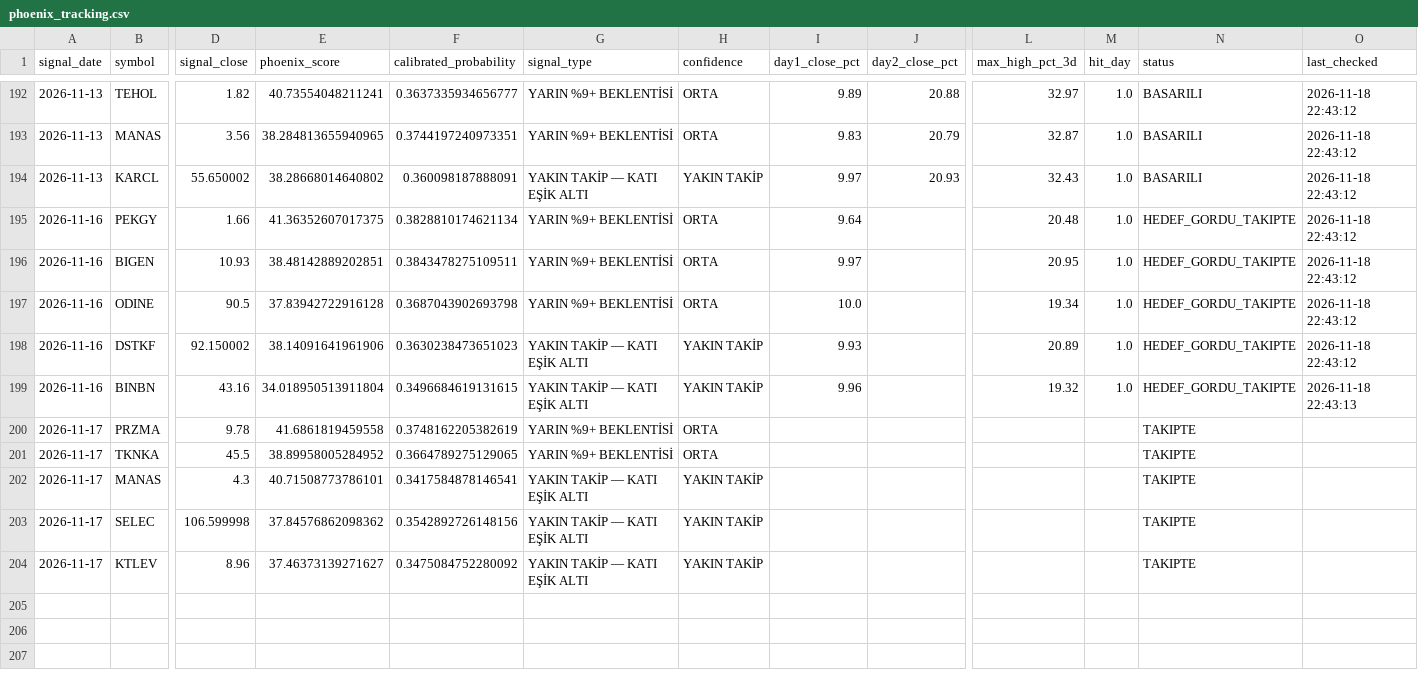
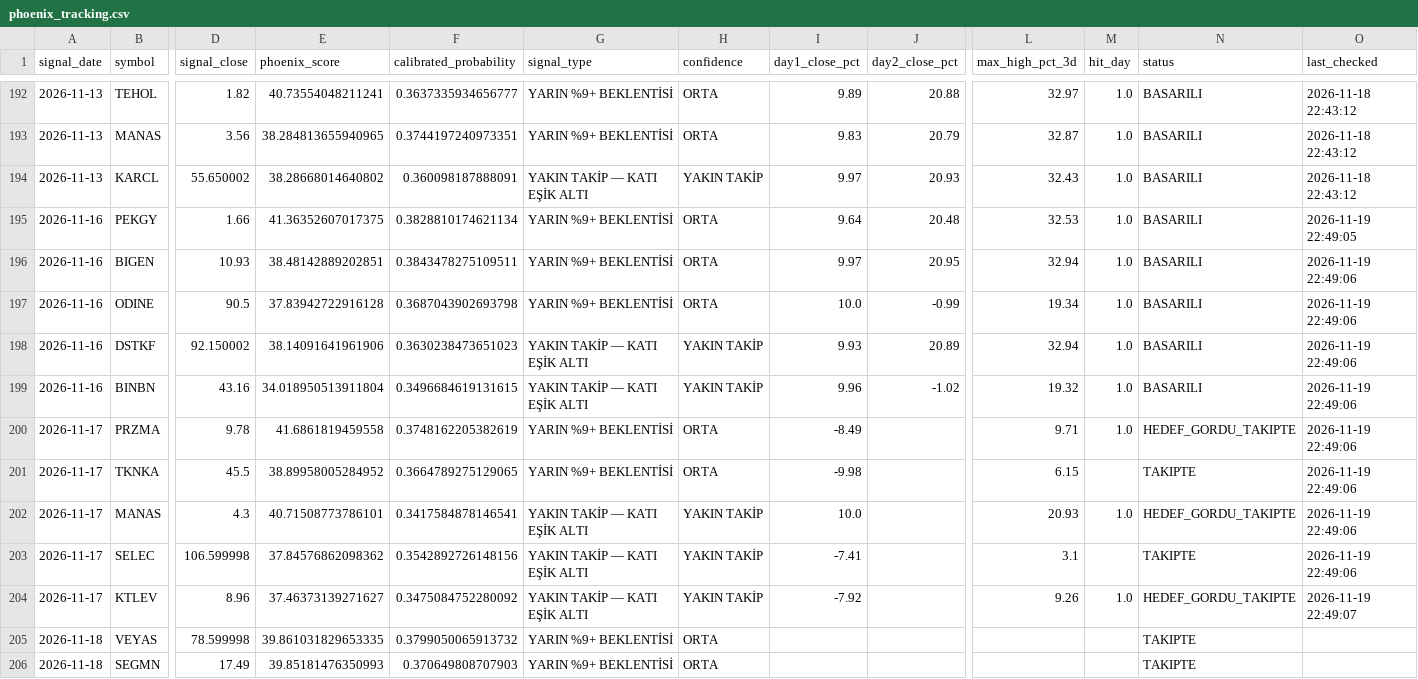
Before and after one commit to swcydsqzjb-bit/-phoenix, a CSV file: phoenix_tracking.csv, drawn as a sheet; only a part is shown, gaps mark what is left out; rows hold the shown columns only; the diff covers the shown part only; the diff names each change by its address in the sheet, - before the commit and + after, or states it on an @@ line.

```diff
--- a/phoenix_tracking.csv
+++ b/phoenix_tracking.csv
-J195 (day2_close_pct): (empty)
+J195 (day2_close_pct): 20.48
-L195 (max_high_pct_3d): 20.48
+L195 (max_high_pct_3d): 32.53
-N195:N199 (status): HEDEF_GORDU_TAKIPTE
+N195:N199 (status): BASARILI
-O195 (last_checked): 2026-11-18 22:43:12
+O195 (last_checked): 2026-11-19 22:49:05
-J196 (day2_close_pct): (empty)
+J196 (day2_close_pct): 20.95
-L196 (max_high_pct_3d): 20.95
+L196 (max_high_pct_3d): 32.94
-O196:O198 (last_checked): 2026-11-18 22:43:12
+O196:O198 (last_checked): 2026-11-19 22:49:06
-J197 (day2_close_pct): (empty)
+J197 (day2_close_pct): -0.99
-J198 (day2_close_pct): (empty)
+J198 (day2_close_pct): 20.89
-L198 (max_high_pct_3d): 20.89
+L198 (max_high_pct_3d): 32.94
-J199 (day2_close_pct): (empty)
+J199 (day2_close_pct): -1.02
-O199 (last_checked): 2026-11-18 22:43:13
+O199 (last_checked): 2026-11-19 22:49:06
-I200 (day1_close_pct): (empty)
+I200 (day1_close_pct): -8.49
-L200 (max_high_pct_3d): (empty)
+L200 (max_high_pct_3d): 9.71
-M200 (hit_day): (empty)
+M200 (hit_day): 1.0
-N200 (status): TAKIPTE
+N200 (status): HEDEF_GORDU_TAKIPTE
-O200:O203 (last_checked): (empty)
+O200:O203 (last_checked): 2026-11-19 22:49:06
-I201 (day1_close_pct): (empty)
+I201 (day1_close_pct): -9.98
-L201 (max_high_pct_3d): (empty)
+L201 (max_high_pct_3d): 6.15
-I202 (day1_close_pct): (empty)
+I202 (day1_close_pct): 10.0
-L202 (max_high_pct_3d): (empty)
+L202 (max_high_pct_3d): 20.93
-M202 (hit_day): (empty)
+M202 (hit_day): 1.0
-N202 (status): TAKIPTE
+N202 (status): HEDEF_GORDU_TAKIPTE
-I203 (day1_close_pct): (empty)
+I203 (day1_close_pct): -7.41
-L203 (max_high_pct_3d): (empty)
+L203 (max_high_pct_3d): 3.1
-I204 (day1_close_pct): (empty)
+I204 (day1_close_pct): -7.92
-L204 (max_high_pct_3d): (empty)
+L204 (max_high_pct_3d): 9.26
-M204 (hit_day): (empty)
+M204 (hit_day): 1.0
-N204 (status): TAKIPTE
+N204 (status): HEDEF_GORDU_TAKIPTE
-O204 (last_checked): (empty)
+O204 (last_checked): 2026-11-19 22:49:07
+row 205: 2026-11-18 | VEYAS | 78.599998 | 39.861031829653335 | 0.3799050065913732 | YARIN %9+ BEKLENTİSİ | ORTA |  |  |  |  | TAKIPTE
+row 206: 2026-11-18 | SEGMN | 17.49 | 39.85181476350993 | 0.370649808707903 | YARIN %9+ BEKLENTİSİ | ORTA |  |  |  |  | TAKIPTE
```
Also changed, not shown: 3 added rows elsewhere in this file.
